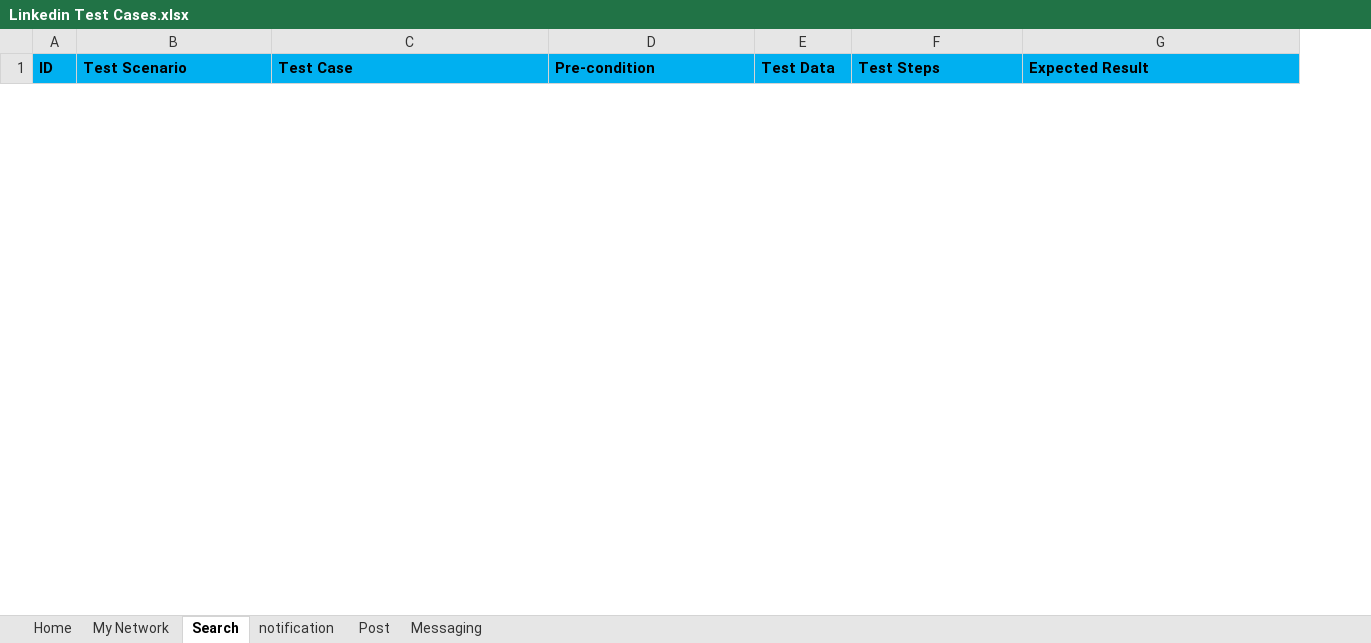
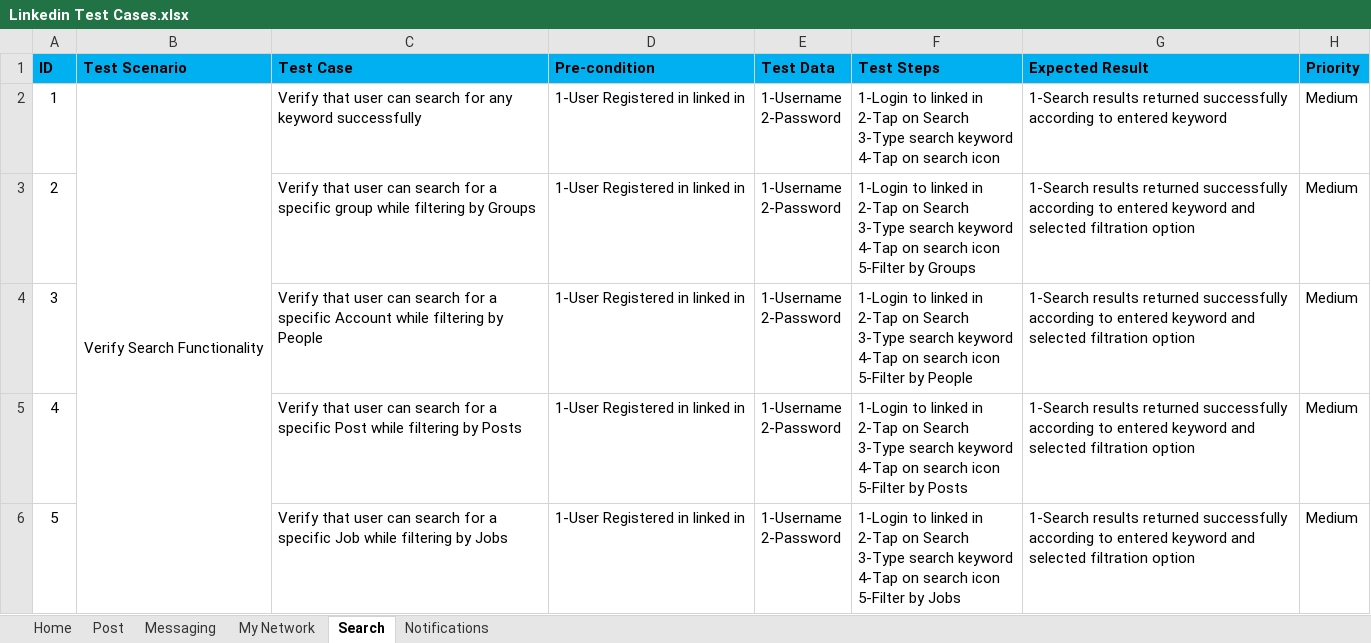
Before and after one commit to MrGeek14/Eslam-Hesham, an Excel workbook: Linkedin Test Cases.xlsx, sheet Search, drawn as a sheet; only a part is shown; values as stored, in another font and other column widths than the file's, no borders; ↵ is a line break in a cell; the diff covers the shown part only; the diff names each change by its address in the sheet, - before the commit and + after, or states it on an @@ line.

```diff
--- a/Linkedin Test Cases.xlsx (sheet Search)
+++ b/Linkedin Test Cases.xlsx (sheet Search)
-sheet tab: notification
+sheet tab: Notifications
@@ sheet tab order changed: Home | Post | Messaging | My Network | Search | Notifications @@
+column H (Priority), empty
+row 2: 1 | Verify Search Functionality | Verify that user can search for any keyword successfully | 1-User Registered in linked in | 1-Username ↵ 2-Password | 1-Login to linked in ↵ 2-Tap on Search ↵ 3-Type search keyword ↵ 4-Tap on search icon | 1-Search results returned successfully according to entered keyword | Medium
+row 3: 2 |  | Verify that user can search for a specific group while filtering by Groups | 1-User Registered in linked in | 1-Username ↵ 2-Password | 1-Login to linked in ↵ 2-Tap on Search ↵ 3-Type search keyword ↵ 4-Tap on search icon ↵ 5-Filter by Groups | 1-Search results returned successfully according to entered keyword and selected filtration option | Medium
+row 4: 3 |  | Verify that user can search for a specific Account while filtering by People | 1-User Registered in linked in | 1-Username ↵ 2-Password | 1-Login to linked in ↵ 2-Tap on Search ↵ 3-Type search keyword ↵ 4-Tap on search icon ↵ 5-Filter by People | 1-Search results returned successfully according to entered keyword and selected filtration option | Medium
+row 5: 4 |  | Verify that user can search for a specific Post while filtering by Posts | 1-User Registered in linked in | 1-Username ↵ 2-Password | 1-Login to linked in ↵ 2-Tap on Search ↵ 3-Type search keyword ↵ 4-Tap on search icon ↵ 5-Filter by Posts | 1-Search results returned successfully according to entered keyword and selected filtration option | Medium
+row 6: 5 |  | Verify that user can search for a specific Job while filtering by Jobs | 1-User Registered in linked in | 1-Username ↵ 2-Password | 1-Login to linked in ↵ 2-Tap on Search ↵ 3-Type search keyword ↵ 4-Tap on search icon ↵ 5-Filter by Jobs | 1-Search results returned successfully according to entered keyword and selected filtration option | Medium
```
Also changed, not shown: 5 added rows and 9 removed rows elsewhere in this sheet, sheet Home, sheet Post, sheet Messaging, sheet My Network, sheet Notifications.
